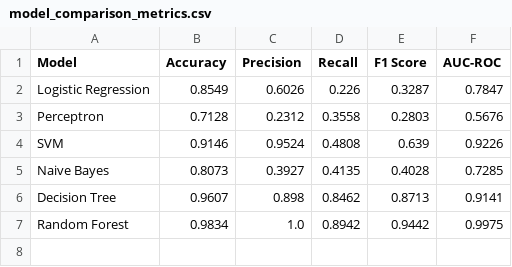
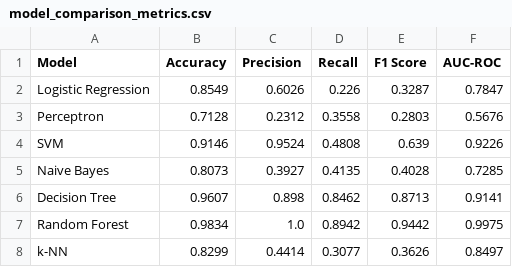
Before and after one commit to agordienproject/AI-HumanForYou, a CSV file: Data/model_comparison_metrics.csv, drawn as a sheet.

```diff
--- a/Data/model_comparison_metrics.csv
+++ b/Data/model_comparison_metrics.csv
@@ -7 +7,2 @@ Decision Tree,0.9607,0.898,0.8462,0.8713,0.9141
 Random Forest,0.9834,1.0,0.8942,0.9442,0.9975
+k-NN,0.8299,0.4414,0.3077,0.3626,0.8497
```
Also changed, not shown: Data/model_comparison_times.csv, 13 other files.
